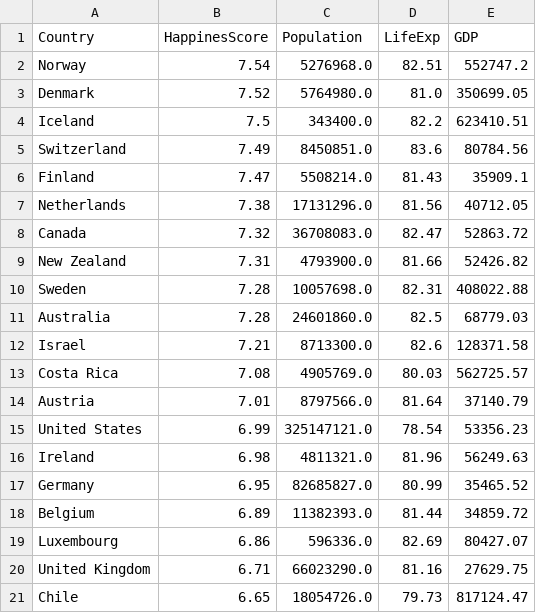
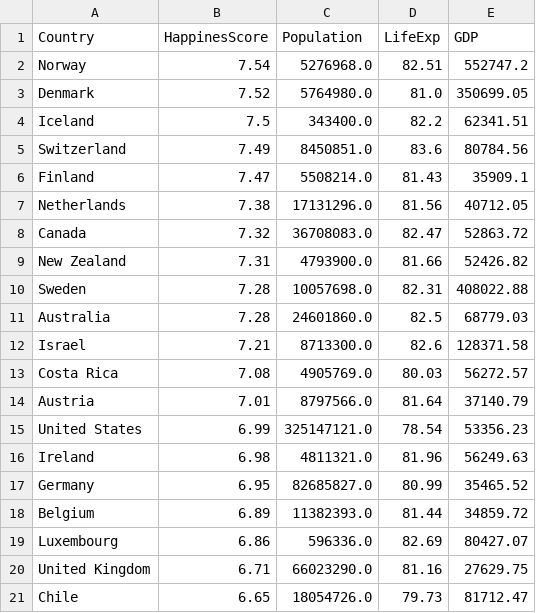
Before and after one commit to eizla/JustForData, a CSV file: 2017n.csv, drawn as a sheet.

Commit message:
Update 2017n.csv

```diff
--- a/2017n.csv
+++ b/2017n.csv
@@ -3,3 +3,3 @@ Norway,7.54,5276968.0,82.51,552747.2
 Denmark,7.52,5764980.0,81.0,350699.05
-Iceland,7.5,343400.0,82.2,623410.51
+Iceland,7.5,343400.0,82.2,62341.51
 Switzerland,7.49,8450851.0,83.6,80784.56
@@ -12,3 +12,3 @@ Australia,7.28,24601860.0,82.5,68779.03
 Israel,7.21,8713300.0,82.6,128371.58
-Costa Rica,7.08,4905769.0,80.03,562725.57
+Costa Rica,7.08,4905769.0,80.03,56272.57
 Austria,7.01,8797566.0,81.64,37140.79
@@ -20,2 +20,2 @@ Luxembourg,6.86,596336.0,82.69,80427.07
 United Kingdom,6.71,66023290.0,81.16,27629.75
-Chile,6.65,18054726.0,79.73,817124.47
+Chile,6.65,18054726.0,79.73,81712.47
```
